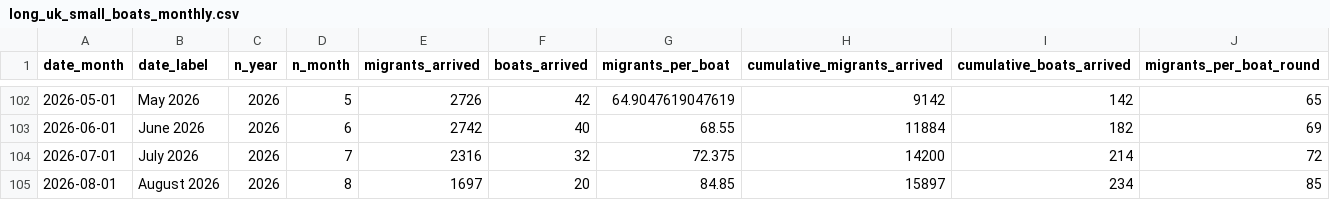
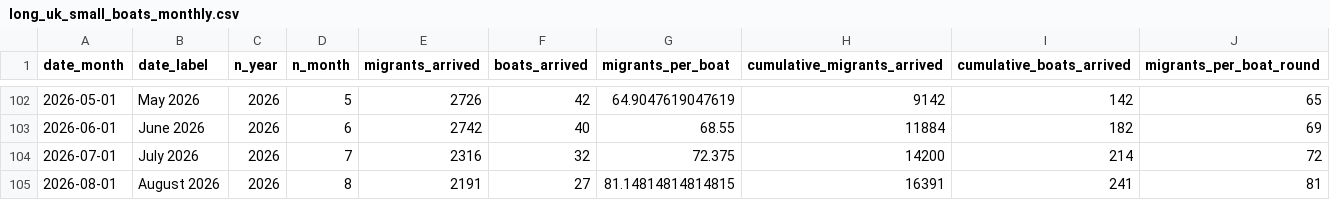
Before and after one commit to thenationalnews-datavis/uk_small_boats, a CSV file: output_data/long_uk_small_boats_monthly.csv, drawn as a sheet; only a part is shown, gaps mark what is left out.

```diff
--- a/output_data/long_uk_small_boats_monthly.csv
+++ b/output_data/long_uk_small_boats_monthly.csv
@@ -104,2 +104,2 @@ date_month,date_label,n_year,n_month,migrants_arrived,boats_arrived,migrants_per
 2026-07-01,July 2026,2026,7,2316,32,72.375,14200,214,72
-2026-08-01,August 2026,2026,8,1697,20,84.85,15897,234,85
+2026-08-01,August 2026,2026,8,2191,27,81.14814814814815,16391,241,81
```
Also changed, not shown: output_data/long_uk_small_boats_daily.csv, output_data/long_uk_small_boats_weekly.csv, 5 other files.
